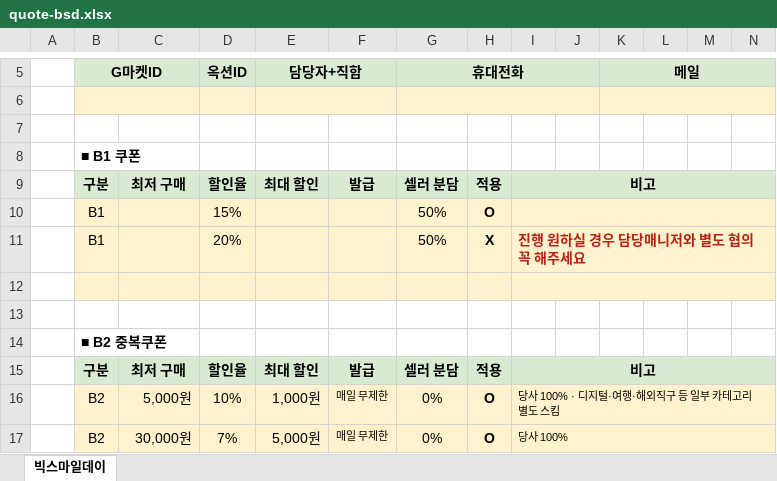
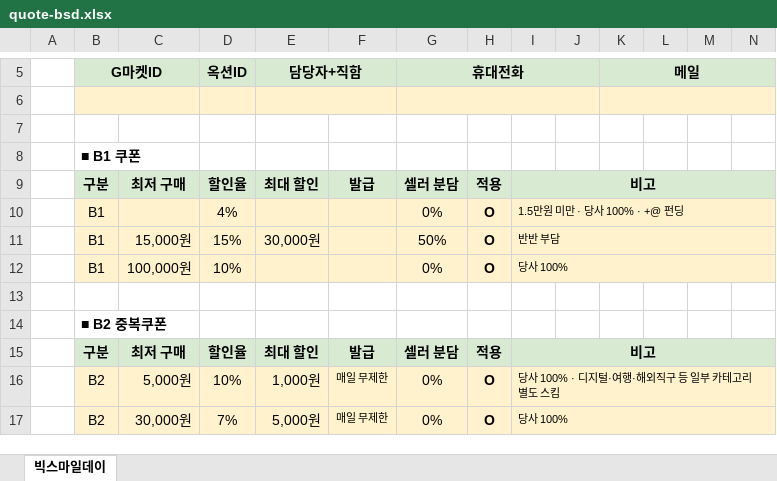
Before and after one commit to hailey0314/gmarket-sellerpromo, an Excel workbook: quote-bsd.xlsx, sheet 빅스마일데이, drawn as a sheet; only a part is shown, gaps mark what is left out; values as stored, in another font and other column widths than the file's, no borders; removed rows and columns are numbered as before the commit, all else as after; rows hold the shown columns only; the diff names each change by its address in the sheet, - before the commit and + after, or states it on an @@ line.

```diff
--- a/quote-bsd.xlsx (sheet 빅스마일데이)
+++ b/quote-bsd.xlsx (sheet 빅스마일데이)
+row 10:  | B1 |  | 4% |  |  | 0% | O | 1.5만원 미만 · 당사 100% · +@ 펀딩
-C11: (empty)
+C11: 15,000원
-E11: (empty)
+E11: 30,000원
-I11: (empty)
+I11: 반반 부담
-row 11:  | B1 |  | 20% |  |  | 50% | X | 진행 원하실 경우 담당매니저와 별도 협의 꼭 해주세요
-row 12: (empty)
+row 12:  | B1 | 100,000원 | 10% |  |  | 0% | O | 당사 100%
```
Also changed, not shown: 1 other file.
